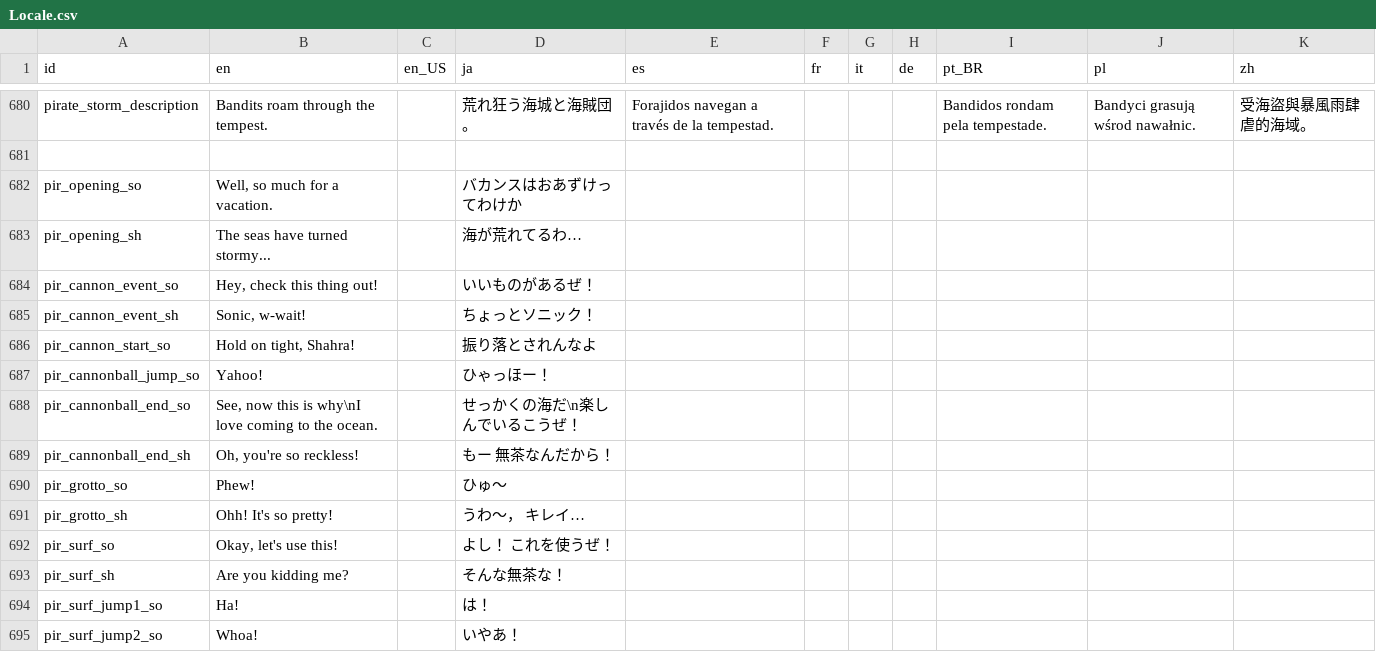
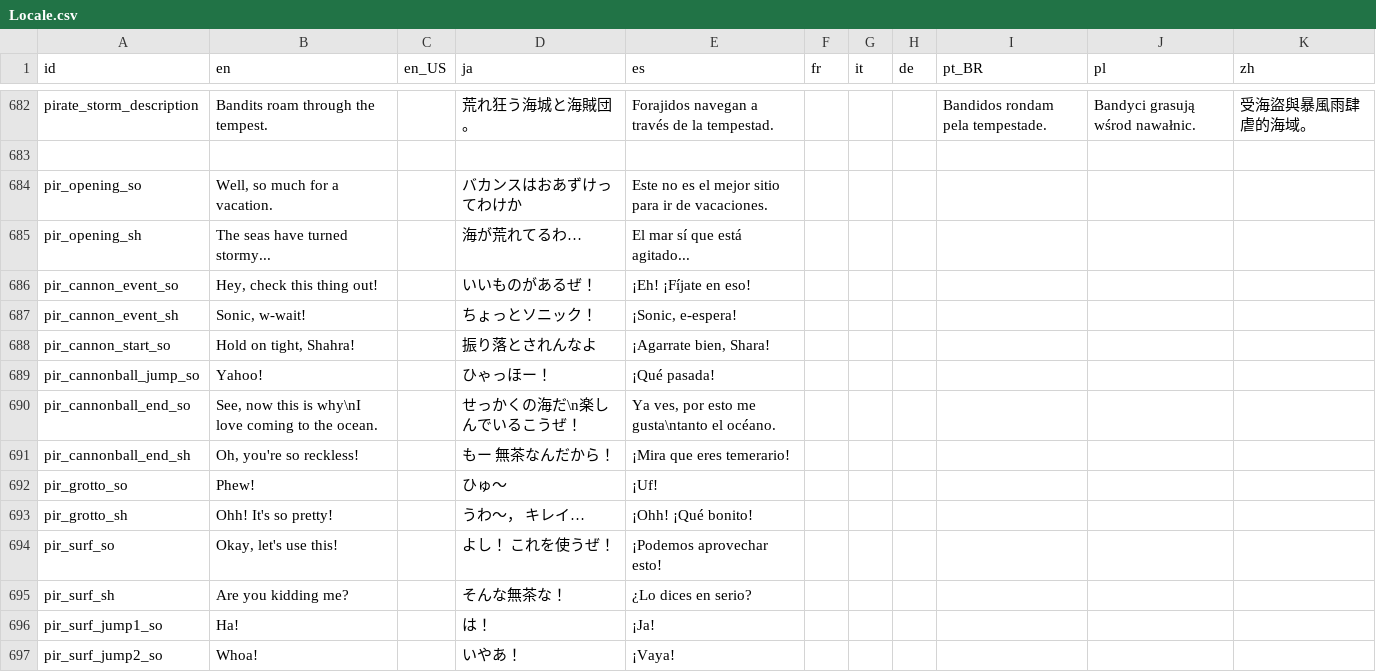
Before and after one commit to Kuma-Boo/project-reignition, a CSV file: Project/locale/Locale.csv, drawn as a sheet; only a part is shown, gaps mark what is left out; the diff covers the shown part only.

```diff
--- a/Project/locale/Locale.csv
+++ b/Project/locale/Locale.csv
@@ -681,15 +683,15 @@ pirate_storm_description	Bandits roam through the tempest.		荒れ狂う海城
 										
-pir_opening_so	Well, so much for a vacation.		バカンスはおあずけってわけか							
-pir_opening_sh	The seas have turned stormy...		海が荒れてるわ…							
-pir_cannon_event_so	Hey, check this thing out!		いいものがあるぜ！							
-pir_cannon_event_sh	Sonic, w-wait!		ちょっとソニック！							
-pir_cannon_start_so	Hold on tight, Shahra!		振り落とされんなよ							
-pir_cannonball_jump_so	Yahoo!		ひゃっほー！							
-pir_cannonball_end_so	See, now this is why\nI love coming to the ocean.		せっかくの海だ\n楽しんでいるこうぜ！							
-pir_cannonball_end_sh	Oh, you're so reckless!		もー　無茶なんだから！							
-pir_grotto_so	Phew!		ひゅ～							
-pir_grotto_sh	Ohh! It's so pretty!		うわ～，　キレイ…							
-pir_surf_so	Okay, let's use this!		よし！　これを使うぜ！							
-pir_surf_sh	Are you kidding me?		そんな無茶な！							
-pir_surf_jump1_so	Ha!		は！							
-pir_surf_jump2_so	Whoa!		いやあ！							
+pir_opening_so	Well, so much for a vacation.		バカンスはおあずけってわけか	Este no es el mejor sitio para ir de vacaciones.						
+pir_opening_sh	The seas have turned stormy...		海が荒れてるわ…	El mar sí que está agitado...						
+pir_cannon_event_so	Hey, check this thing out!		いいものがあるぜ！	¡Eh! ¡Fíjate en eso!						
+pir_cannon_event_sh	Sonic, w-wait!		ちょっとソニック！	¡Sonic, e-espera!						
+pir_cannon_start_so	Hold on tight, Shahra!		振り落とされんなよ	¡Agarrate bien, Shara!						
+pir_cannonball_jump_so	Yahoo!		ひゃっほー！	¡Qué pasada!						
+pir_cannonball_end_so	See, now this is why\nI love coming to the ocean.		せっかくの海だ\n楽しんでいるこうぜ！	Ya ves, por esto me gusta\ntanto el océano.						
+pir_cannonball_end_sh	Oh, you're so reckless!		もー　無茶なんだから！	¡Mira que eres temerario!						
+pir_grotto_so	Phew!		ひゅ～	¡Uf!						
+pir_grotto_sh	Ohh! It's so pretty!		うわ～，　キレイ…	¡Ohh! ¡Qué bonito!						
+pir_surf_so	Okay, let's use this!		よし！　これを使うぜ！	¡Podemos aprovechar esto!						
+pir_surf_sh	Are you kidding me?		そんな無茶な！	¿Lo dices en serio?						
+pir_surf_jump1_so	Ha!		は！	¡Ja!						
+pir_surf_jump2_so	Whoa!		いやあ！	¡Vaya!						
```
Also changed, not shown: 2 added rows and 21 edited cells elsewhere in this file, 2 other files.
